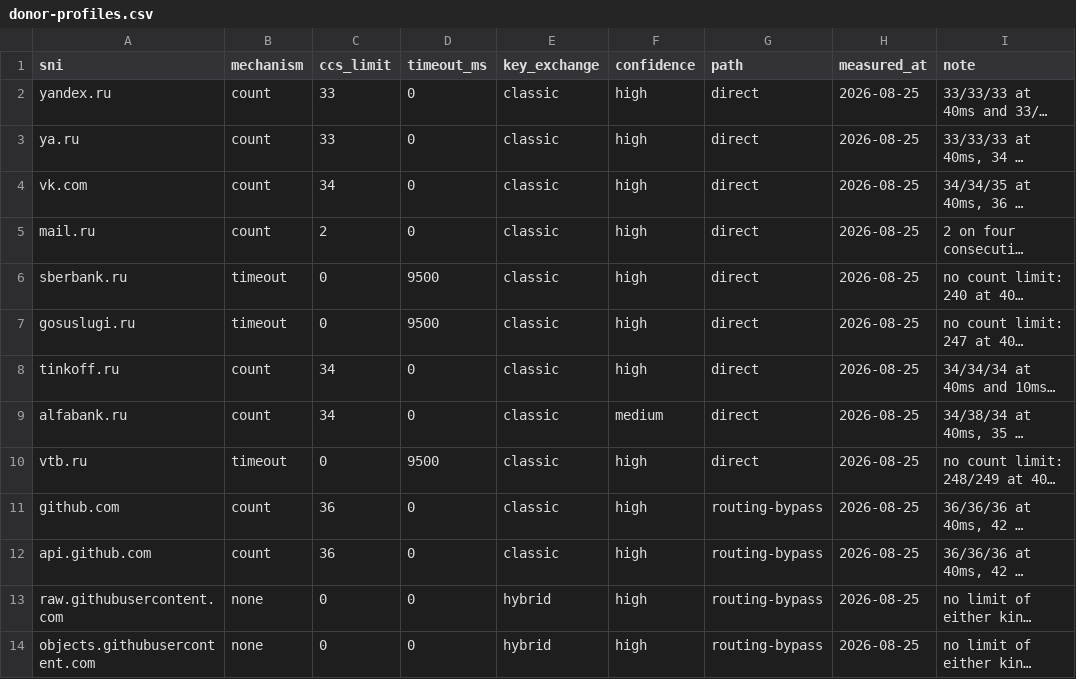
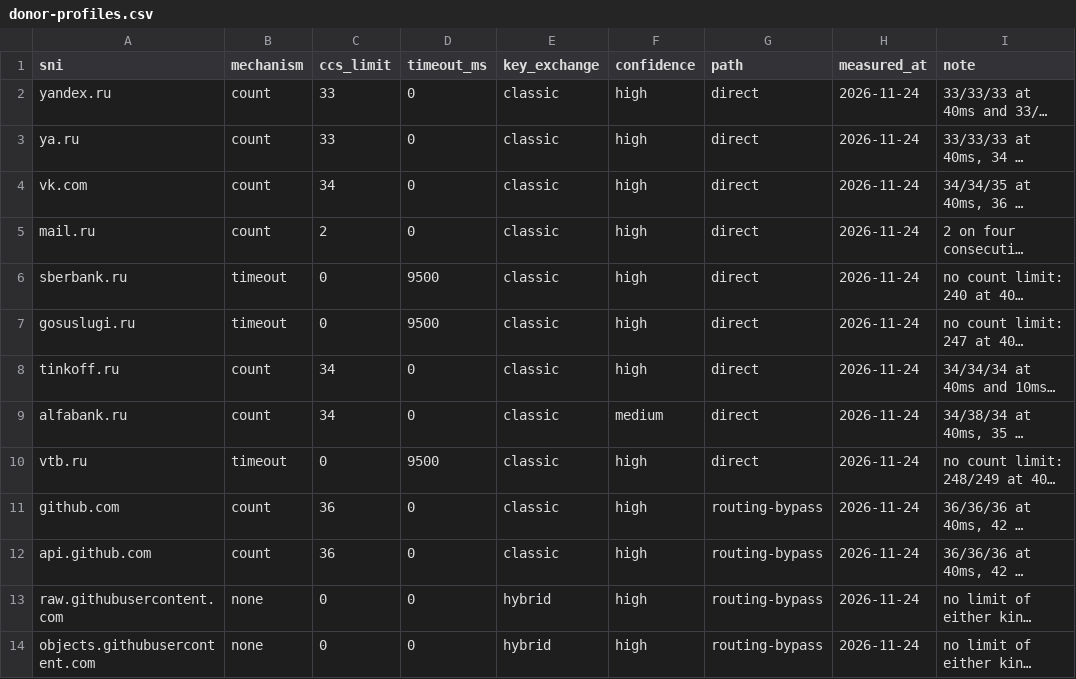
Before and after one commit to igor04091968/tiredvpn, a CSV file: internal/server/donor-profiles.csv, drawn as a sheet; long unchanged cells end in …; the diff names each change by its address in the sheet, - before the commit and + after, or states it on an @@ line.

```diff
--- a/internal/server/donor-profiles.csv
+++ b/internal/server/donor-profiles.csv
-H2:H14 (measured_at): 2026-08-25
+H2:H14 (measured_at): 2026-11-24
```
Also changed, not shown: 22 other files.
